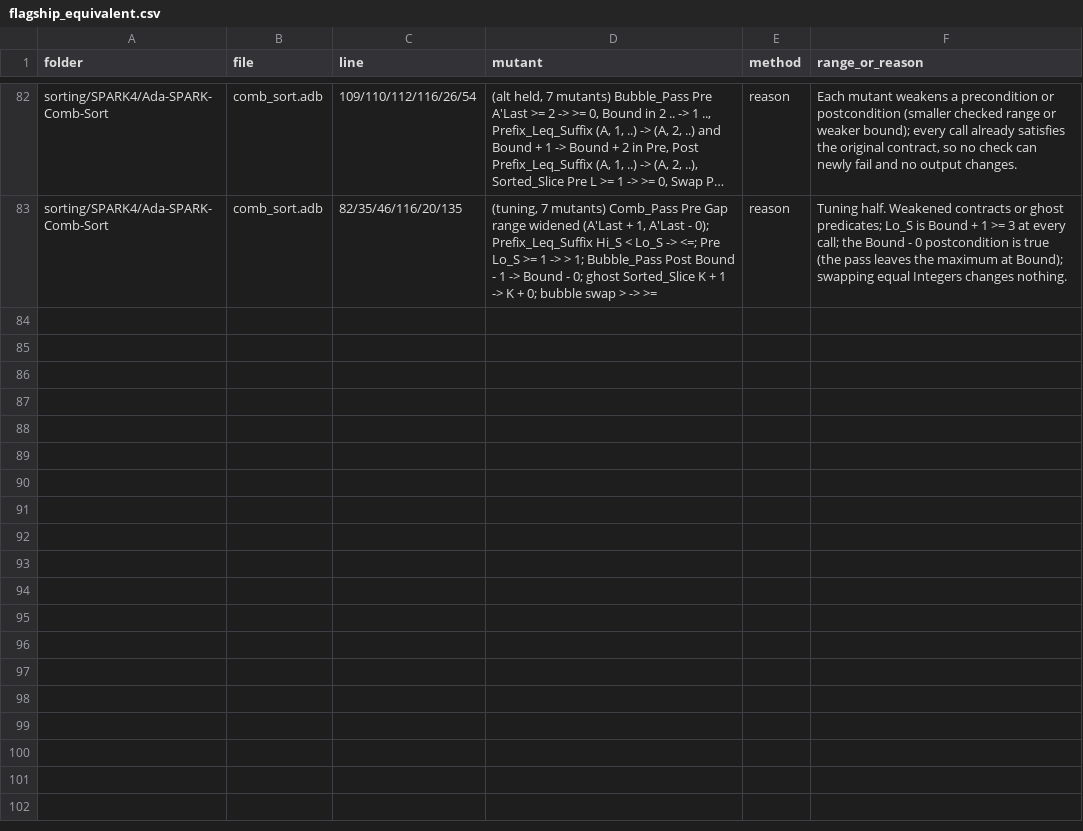
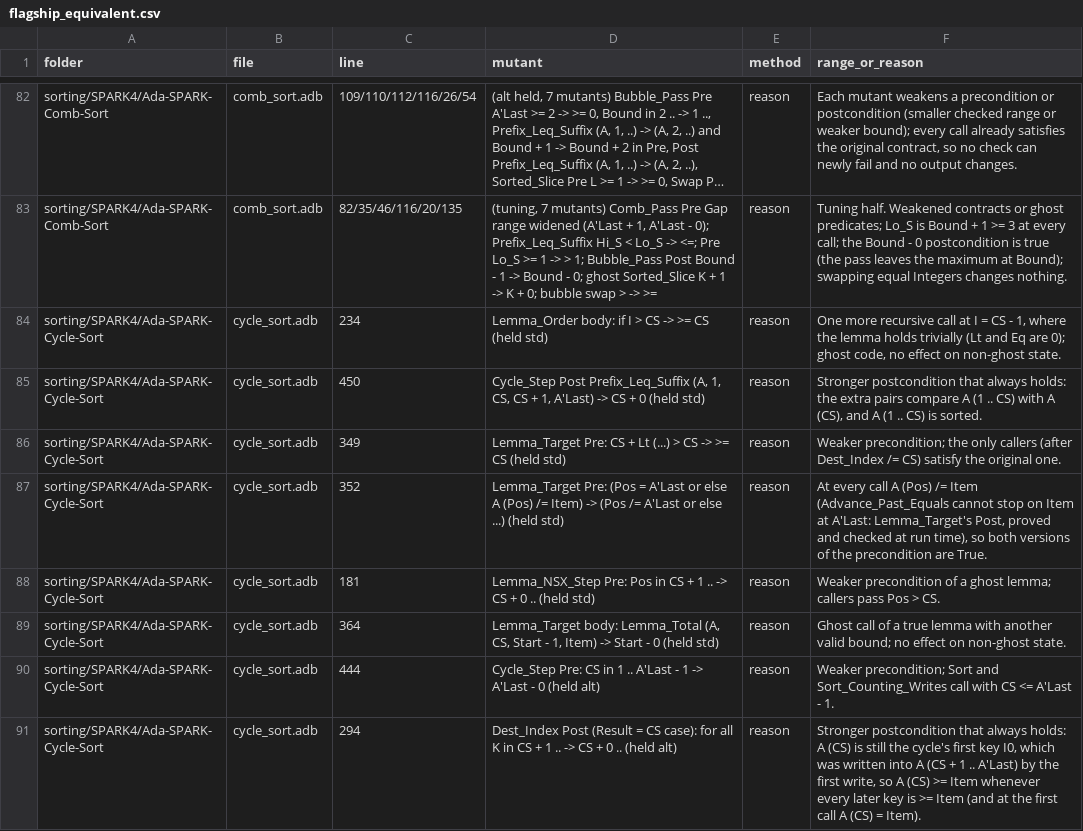
Before and after one commit to RobertBoettcherSF/Ada-Algorithms, a CSV file: tools/vv/flagship_equivalent.csv, drawn as a sheet; only a part is shown, gaps mark what is left out; long unchanged cells end in …; the diff covers the shown part only; the diff names each change by its address in the sheet, - before the commit and + after, or states it on an @@ line.

Commit message:
Cycle-Sort records: held-out split seed 20261708 (std held 23/23 non-equivalent, raw 23/29; alt held 26/26, raw 26/35; equivalents with reasons), flaky row (10/10, 1 distinct output, AA_SEED 30/30, Initialize_Scalars pass)

```diff
--- a/tools/vv/flagship_equivalent.csv
+++ b/tools/vv/flagship_equivalent.csv
+row 84: sorting/SPARK4/Ada-SPARK-Cycle-Sort | cycle_sort.adb | 234 | Lemma_Order body: if I > CS -> >= CS (held std) | reason | One more recursive call at I = CS - 1, where the lemma holds trivially (Lt and Eq are 0); ghost code, no effect on non-ghost state.
+row 85: sorting/SPARK4/Ada-SPARK-Cycle-Sort | cycle_sort.adb | 450 | Cycle_Step Post Prefix_Leq_Suffix (A, 1, CS, CS + 1, A'Last) -> CS + 0 (held std) | reason | Stronger postcondition that always holds: the extra pairs compare A (1 .. CS) with A (CS), and A (1 .. CS) is sorted.
+row 86: sorting/SPARK4/Ada-SPARK-Cycle-Sort | cycle_sort.adb | 349 | Lemma_Target Pre: CS + Lt (...) > CS -> >= CS (held std) | reason | Weaker precondition; the only callers (after Dest_Index /= CS) satisfy the original one.
+row 87: sorting/SPARK4/Ada-SPARK-Cycle-Sort | cycle_sort.adb | 352 | Lemma_Target Pre: (Pos = A'Last or else A (Pos) /= Item) -> (Pos /= A'Last or else ...) (held std) | reason | At every call A (Pos) /= Item (Advance_Past_Equals cannot stop on Item at A'Last: Lemma_Target's Post, proved and checked at run time), so both versions of the precondition are True.
+row 88: sorting/SPARK4/Ada-SPARK-Cycle-Sort | cycle_sort.adb | 181 | Lemma_NSX_Step Pre: Pos in CS + 1 .. -> CS + 0 .. (held std) | reason | Weaker precondition of a ghost lemma; callers pass Pos > CS.
+row 89: sorting/SPARK4/Ada-SPARK-Cycle-Sort | cycle_sort.adb | 364 | Lemma_Target body: Lemma_Total (A, CS, Start - 1, Item) -> Start - 0 (held std) | reason | Ghost call of a true lemma with another valid bound; no effect on non-ghost state.
+row 90: sorting/SPARK4/Ada-SPARK-Cycle-Sort | cycle_sort.adb | 444 | Cycle_Step Pre: CS in 1 .. A'Last - 1 -> A'Last - 0 (held alt) | reason | Weaker precondition; Sort and Sort_Counting_Writes call with CS <= A'Last - 1.
+row 91: sorting/SPARK4/Ada-SPARK-Cycle-Sort | cycle_sort.adb | 294 | Dest_Index Post (Result = CS case): for all K in CS + 1 .. -> CS + 0 .. (held alt) | reason | Stronger postcondition that always holds: A (CS) is still the cycle's first key I0, which was written into A (CS + 1 .. A'Last) by the first write, so A (CS) >= Item whenever every later key is >= Item (and at the first call A (CS) = Item).
```
Also changed, not shown: 8 added rows elsewhere in this file, tools/vv/flagship_flaky.csv, tools/vv/flagship_mutation_phase6.csv, 1 other file.
